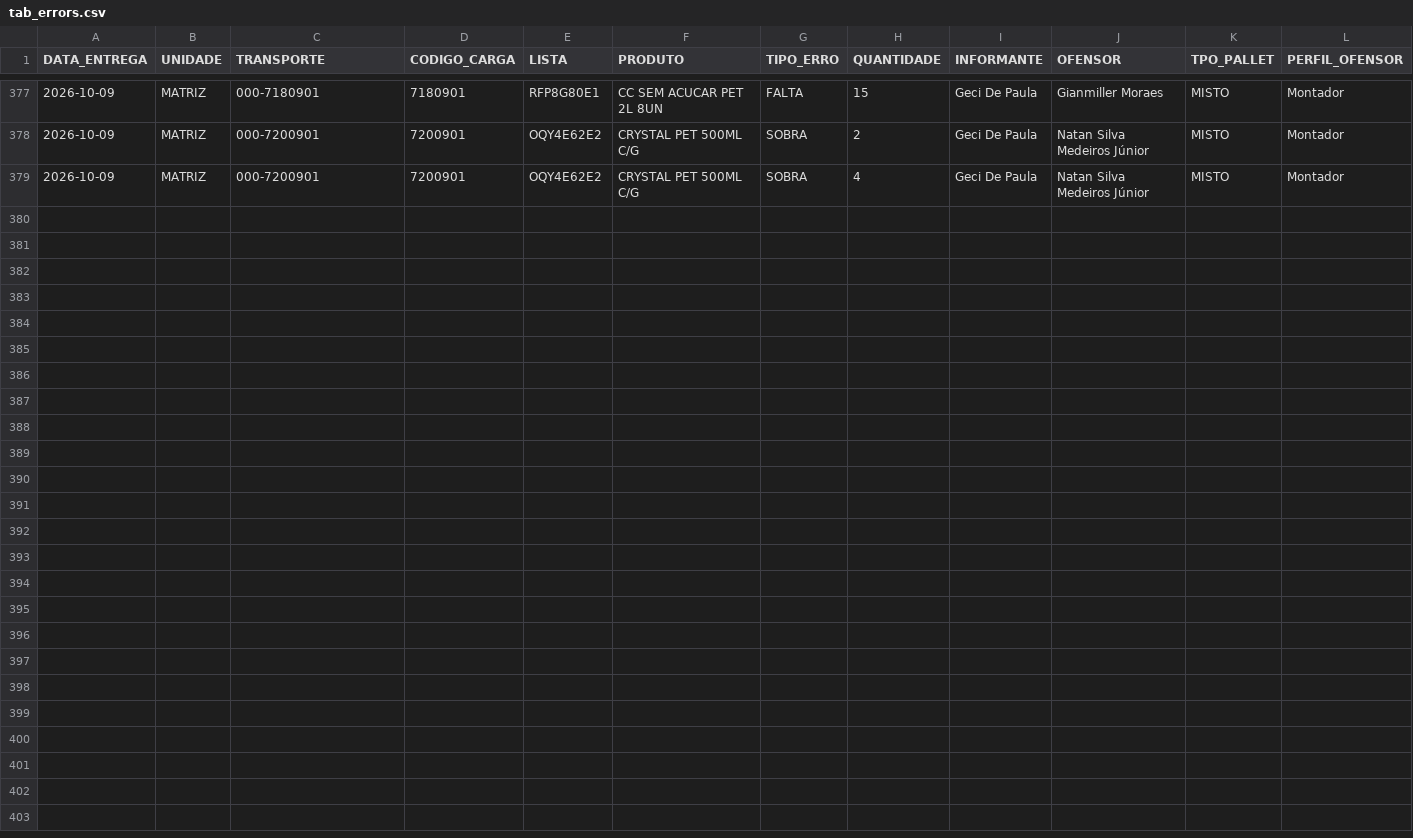
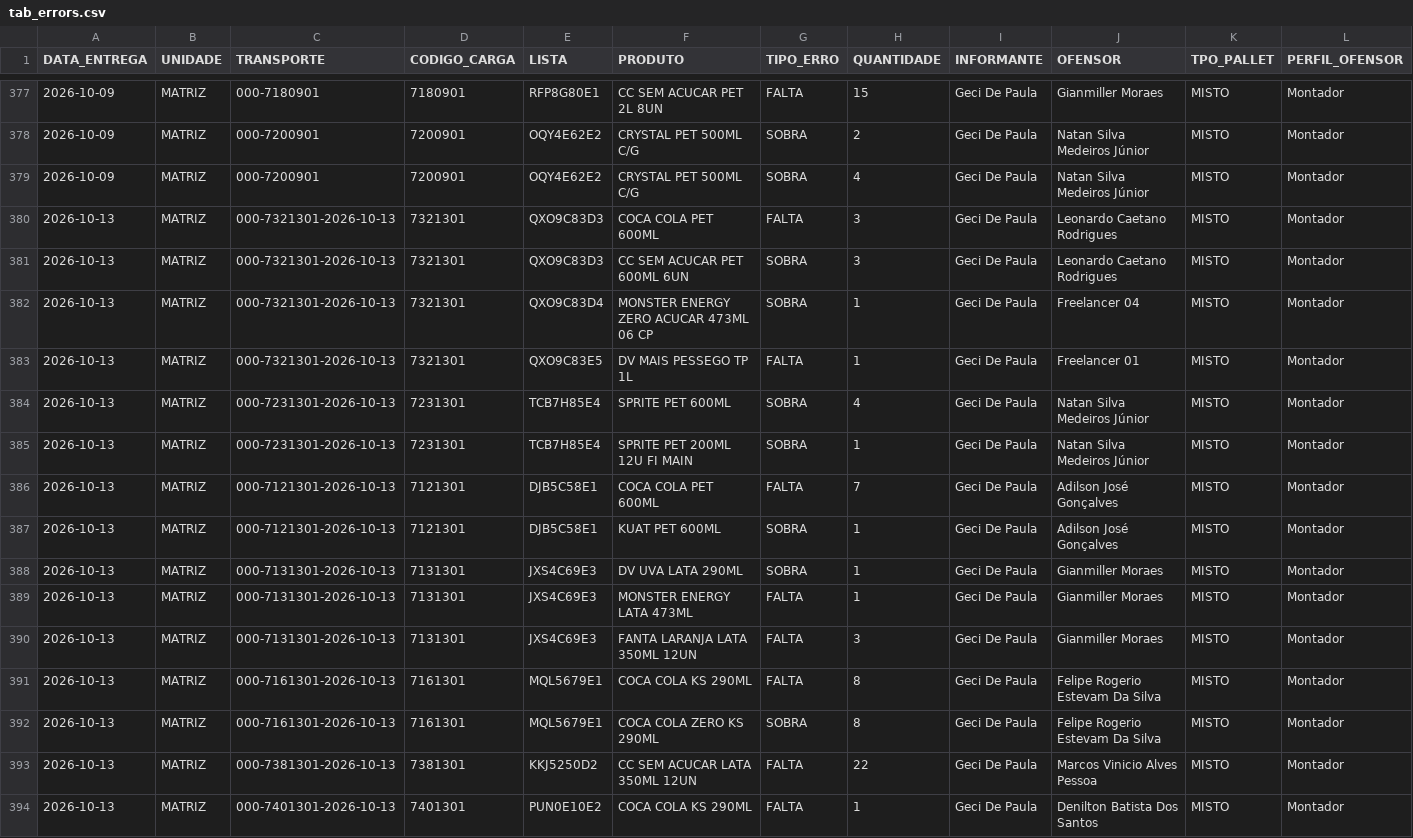
Before and after one commit to diogojfr/report-silvaleal-streamlit, a CSV file: data/tab_errors.csv, drawn as a sheet; only a part is shown, gaps mark what is left out; the diff names each change by its address in the sheet, - before the commit and + after, or states it on an @@ line.

```diff
--- a/data/tab_errors.csv
+++ b/data/tab_errors.csv
+row 380: 2026-10-13 | MATRIZ | 000-7321301-2026-10-13 | 7321301 | QXO9C83D3 | COCA COLA PET 600ML | FALTA | 3 | Geci De Paula | Leonardo Caetano Rodrigues | MISTO | Montador
+row 381: 2026-10-13 | MATRIZ | 000-7321301-2026-10-13 | 7321301 | QXO9C83D3 | CC SEM ACUCAR PET 600ML 6UN | SOBRA | 3 | Geci De Paula | Leonardo Caetano Rodrigues | MISTO | Montador
+row 382: 2026-10-13 | MATRIZ | 000-7321301-2026-10-13 | 7321301 | QXO9C83D4 | MONSTER ENERGY ZERO ACUCAR 473ML 06 CP | SOBRA | 1 | Geci De Paula | Freelancer 04 | MISTO | Montador
+row 383: 2026-10-13 | MATRIZ | 000-7321301-2026-10-13 | 7321301 | QXO9C83E5 | DV MAIS PESSEGO TP 1L | FALTA | 1 | Geci De Paula | Freelancer 01 | MISTO | Montador
+row 384: 2026-10-13 | MATRIZ | 000-7231301-2026-10-13 | 7231301 | TCB7H85E4 | SPRITE PET 600ML | SOBRA | 4 | Geci De Paula | Natan Silva Medeiros Júnior | MISTO | Montador
+row 385: 2026-10-13 | MATRIZ | 000-7231301-2026-10-13 | 7231301 | TCB7H85E4 | SPRITE PET 200ML 12U FI MAIN | SOBRA | 1 | Geci De Paula | Natan Silva Medeiros Júnior | MISTO | Montador
+row 386: 2026-10-13 | MATRIZ | 000-7121301-2026-10-13 | 7121301 | DJB5C58E1 | COCA COLA PET 600ML | FALTA | 7 | Geci De Paula | Adilson José Gonçalves | MISTO | Montador
+row 387: 2026-10-13 | MATRIZ | 000-7121301-2026-10-13 | 7121301 | DJB5C58E1 | KUAT PET 600ML | SOBRA | 1 | Geci De Paula | Adilson José Gonçalves | MISTO | Montador
+row 388: 2026-10-13 | MATRIZ | 000-7131301-2026-10-13 | 7131301 | JXS4C69E3 | DV UVA LATA 290ML | SOBRA | 1 | Geci De Paula | Gianmiller Moraes | MISTO | Montador
+row 389: 2026-10-13 | MATRIZ | 000-7131301-2026-10-13 | 7131301 | JXS4C69E3 | MONSTER ENERGY LATA 473ML | FALTA | 1 | Geci De Paula | Gianmiller Moraes | MISTO | Montador
+row 390: 2026-10-13 | MATRIZ | 000-7131301-2026-10-13 | 7131301 | JXS4C69E3 | FANTA LARANJA LATA 350ML 12UN | FALTA | 3 | Geci De Paula | Gianmiller Moraes | MISTO | Montador
+row 391: 2026-10-13 | MATRIZ | 000-7161301-2026-10-13 | 7161301 | MQL5679E1 | COCA COLA KS 290ML | FALTA | 8 | Geci De Paula | Felipe Rogerio Estevam Da Silva | MISTO | Montador
+row 392: 2026-10-13 | MATRIZ | 000-7161301-2026-10-13 | 7161301 | MQL5679E1 | COCA COLA ZERO KS 290ML | SOBRA | 8 | Geci De Paula | Felipe Rogerio Estevam Da Silva | MISTO | Montador
+row 393: 2026-10-13 | MATRIZ | 000-7381301-2026-10-13 | 7381301 | KKJ5250D2 | CC SEM ACUCAR LATA 350ML 12UN | FALTA | 22 | Geci De Paula | Marcos Vinicio Alves Pessoa | MISTO | Montador
+row 394: 2026-10-13 | MATRIZ | 000-7401301-2026-10-13 | 7401301 | PUN0E10E2 | COCA COLA KS 290ML | FALTA | 1 | Geci De Paula | Denilton Batista Dos Santos | MISTO | Montador
```
Also changed, not shown: data/caixa_hora.csv, data/media_conf_dia.csv, 9 other files.
